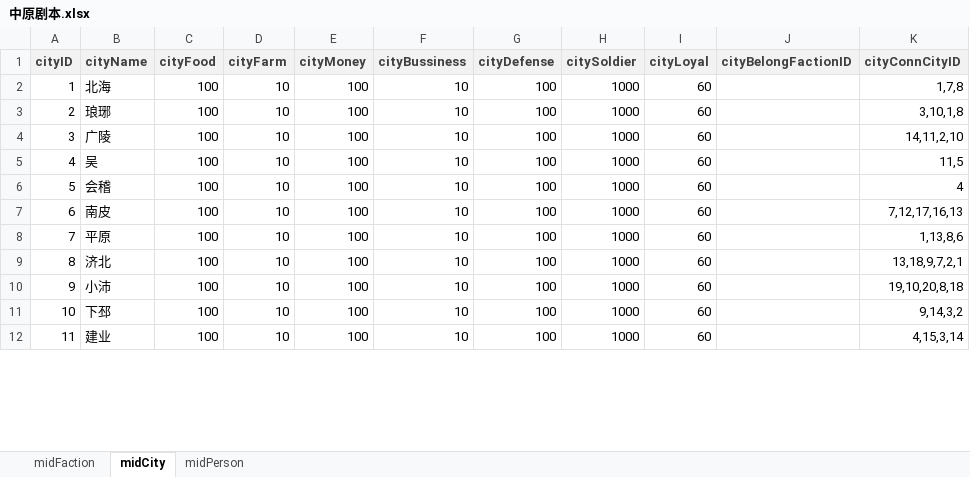
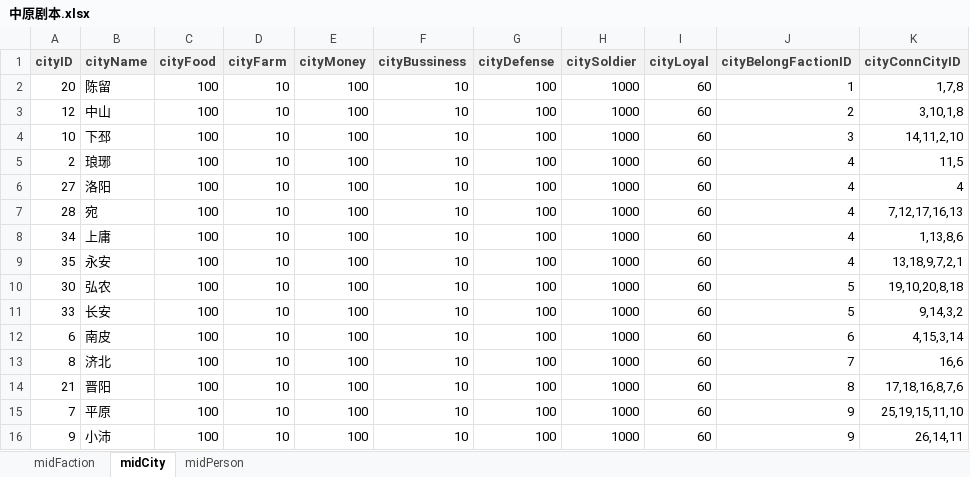
Before and after one commit to 1-518/Three-Kindoms, an Excel workbook: code/数据库设计/中原数据库/中原剧本.xlsx, sheet midCity, drawn as a sheet; only a part is shown; values as stored, in another font and other column widths than the file's, no borders; removed rows and columns are numbered as before the commit, all else as after; the diff covers the shown part only; the diff names each change by its address in the sheet, - before the commit and + after, or states it on an @@ line.

```diff
--- a/code/数据库设计/中原数据库/中原剧本.xlsx (sheet midCity)
+++ b/code/数据库设计/中原数据库/中原剧本.xlsx (sheet midCity)
-A2 (cityID): 1
+A2 (cityID): 20
-B2 (cityName): 北海
+B2 (cityName): 陈留
-J2 (cityBelongFactionID): (empty)
+J2 (cityBelongFactionID): 1
+row 3: 12 | 中山 | 100 | 10 | 100 | 10 | 100 | 1000 | 60 | 2 | 3,10,1,8
+row 4: 10 | 下邳 | 100 | 10 | 100 | 10 | 100 | 1000 | 60 | 3 | 14,11,2,10
-J5 (cityBelongFactionID): (empty)
+J5 (cityBelongFactionID): 4
-K5 (cityConnCityID): 3,10,1,8
+K5 (cityConnCityID): 11,5
+row 6: 27 | 洛阳 | 100 | 10 | 100 | 10 | 100 | 1000 | 60 | 4 | 4
-A7 (cityID): 3
+A7 (cityID): 28
-B7 (cityName): 广陵
+B7 (cityName): 宛
-J7:J8 (cityBelongFactionID): (empty)
+J7:J8 (cityBelongFactionID): 4
-K7 (cityConnCityID): 14,11,2,10
+K7 (cityConnCityID): 7,12,17,16,13
-A8 (cityID): 4
+A8 (cityID): 34
-B8 (cityName): 吴
+B8 (cityName): 上庸
-K8 (cityConnCityID): 11,5
+K8 (cityConnCityID): 1,13,8,6
+row 9: 35 | 永安 | 100 | 10 | 100 | 10 | 100 | 1000 | 60 | 4 | 13,18,9,7,2,1
+row 10: 30 | 弘农 | 100 | 10 | 100 | 10 | 100 | 1000 | 60 | 5 | 19,10,20,8,18
-A11 (cityID): 5
+A11 (cityID): 33
-B11 (cityName): 会稽
+B11 (cityName): 长安
-J11 (cityBelongFactionID): (empty)
+J11 (cityBelongFactionID): 5
-K11 (cityConnCityID): 4
+K11 (cityConnCityID): 9,14,3,2
-J12 (cityBelongFactionID): (empty)
+J12 (cityBelongFactionID): 6
-K12 (cityConnCityID): 7,12,17,16,13
+K12 (cityConnCityID): 4,15,3,14
+row 13: 8 | 济北 | 100 | 10 | 100 | 10 | 100 | 1000 | 60 | 7 | 16,6
+row 14: 21 | 晋阳 | 100 | 10 | 100 | 10 | 100 | 1000 | 60 | 8 | 17,18,16,8,7,6
-J15 (cityBelongFactionID): (empty)
+J15 (cityBelongFactionID): 9
-K15 (cityConnCityID): 1,13,8,6
+K15 (cityConnCityID): 25,19,15,11,10
-row 9: 8 | 济北 | 100 | 10 | 100 | 10 | 100 | 1000 | 60 |  | 13,18,9,7,2,1
-J16 (cityBelongFactionID): (empty)
+J16 (cityBelongFactionID): 9
-K16 (cityConnCityID): 19,10,20,8,18
+K16 (cityConnCityID): 26,14,11
-row 11: 10 | 下邳 | 100 | 10 | 100 | 10 | 100 | 1000 | 60 |  | 9,14,3,2
-row 12: 11 | 建业 | 100 | 10 | 100 | 10 | 100 | 1000 | 60 |  | 4,15,3,14
```
Also changed, not shown: 2 added rows, 6 removed rows and 46 edited cells elsewhere in this sheet, sheet midPerson, 7 other files.
